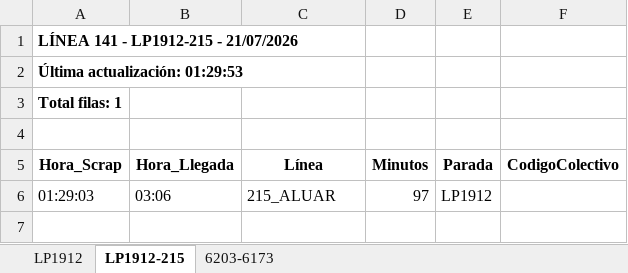
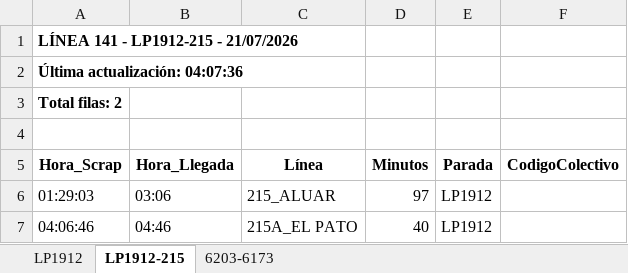
Before and after one commit to palomac00/recolector-colectivos, an Excel workbook: data/horarios-141-2026-07-21.xlsx, sheet LP1912-215, drawn as a sheet; values as stored, in another font and other column widths than the file's, no borders; the diff names each change by its address in the sheet, - before the commit and + after, or states it on an @@ line.

```diff
--- a/data/horarios-141-2026-07-21.xlsx (sheet LP1912-215)
+++ b/data/horarios-141-2026-07-21.xlsx (sheet LP1912-215)
-A2 (Hora_Scrap): Última actualización: 01:29:53
+A2 (Hora_Scrap): Última actualización: 04:07:36
-A3 (Hora_Scrap): Total filas: 1
+A3 (Hora_Scrap): Total filas: 2
+row 7: 04:06:46 | 04:46 | 215A_EL PATO | 40 | LP1912
```
Also changed, not shown: sheet LP1912, sheet 6203-6173, 2 other files.
